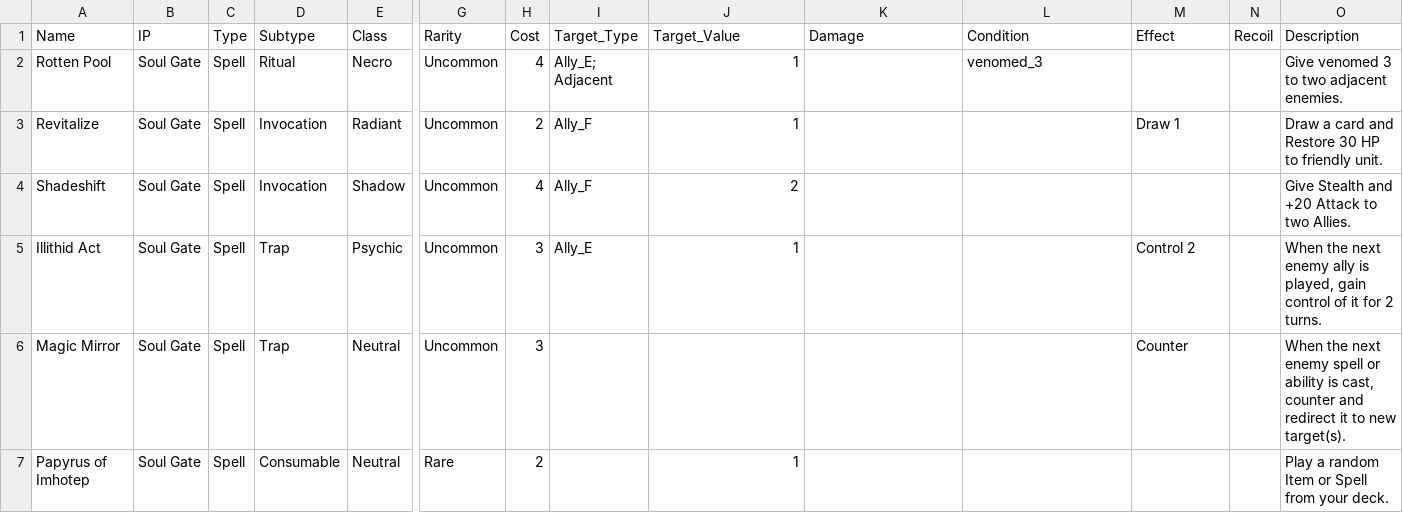
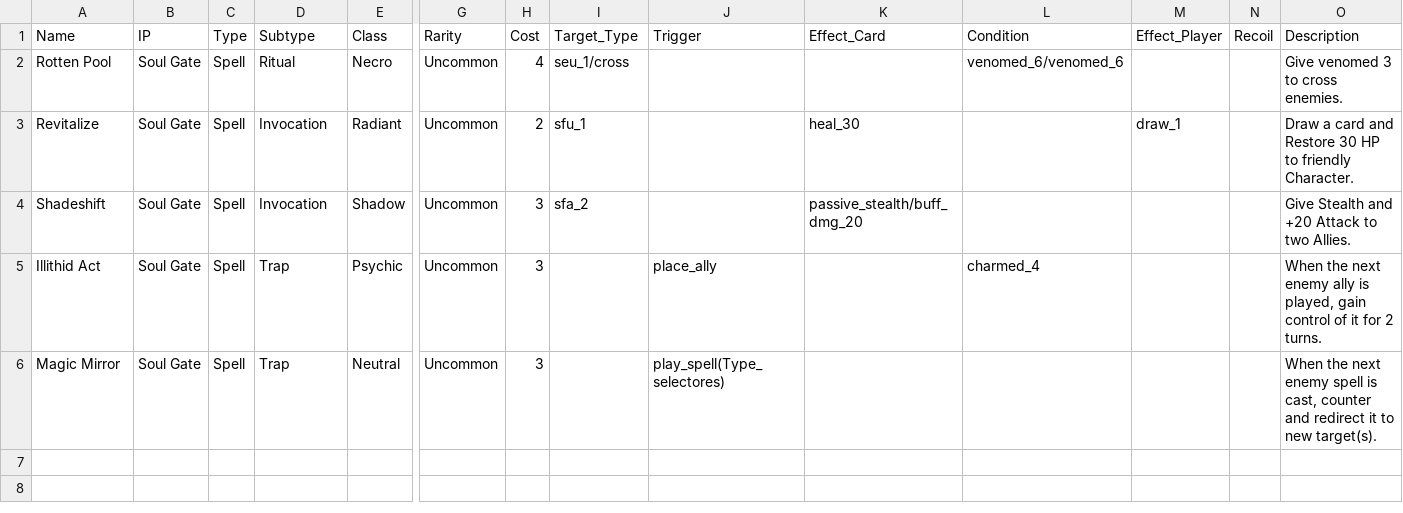
Before and after one commit to lvcsantos/play-SoulGate, a CSV file: html5game/Spells.csv, drawn as a sheet; only a part is shown, gaps mark what is left out; rows hold the shown columns only; the diff names each change by its address in the sheet, - before the commit and + after, or states it on an @@ line.

```diff
--- a/html5game/Spells.csv
+++ b/html5game/Spells.csv
-J1: Target_Value
+J1: Trigger
-K1: Damage
+K1: Effect_Card
-M1: Effect
+M1: Effect_Player
-I2 (Target_Type): Ally_E; Adjacent
+I2 (Target_Type): seu_1/cross
-J2:J3 (Trigger): 1
+J2:J3 (Trigger): (empty)
-L2 (Condition): venomed_3
+L2 (Condition): venomed_6/venomed_6
-O2 (Description): Give venomed 3 to two adjacent enemies.
+O2 (Description): Give venomed 3 to cross enemies.
-I3 (Target_Type): Ally_F
+I3 (Target_Type): sfu_1
-K3 (Effect_Card): (empty)
+K3 (Effect_Card): heal_30
-M3 (Effect_Player): Draw 1
+M3 (Effect_Player): draw_1
-O3 (Description): …to friendly unit.
+O3 (Description): …to friendly Character.
-H4 (Cost): 4
+H4 (Cost): 3
-I4 (Target_Type): Ally_F
+I4 (Target_Type): sfa_2
-J4 (Trigger): 2
+J4 (Trigger): (empty)
-K4 (Effect_Card): (empty)
+K4 (Effect_Card): passive_stealth/buff_dmg_20
-I5 (Target_Type): Ally_E
+I5 (Target_Type): (empty)
-J5 (Trigger): 1
+J5 (Trigger): place_ally
-L5 (Condition): (empty)
+L5 (Condition): charmed_4
-M5 (Effect_Player): Control 2
+M5 (Effect_Player): (empty)
-J6 (Trigger): (empty)
+J6 (Trigger): play_spell(Type_selectores)
-M6 (Effect_Player): Counter
+M6 (Effect_Player): (empty)
-O6 (Description): …enemy spell or ability is cast,…
+O6 (Description): …enemy spell is cast,…
-row 7: Papyrus of Imhotep | Soul Gate | Spell | Consumable | Neutral | Rare | 2 |  | 1 |  |  |  |  | Play a random Item or Spell from your deck.
```
Also changed, not shown: html5game/Allies.csv, html5game/Heroes.csv, 23 other files.
